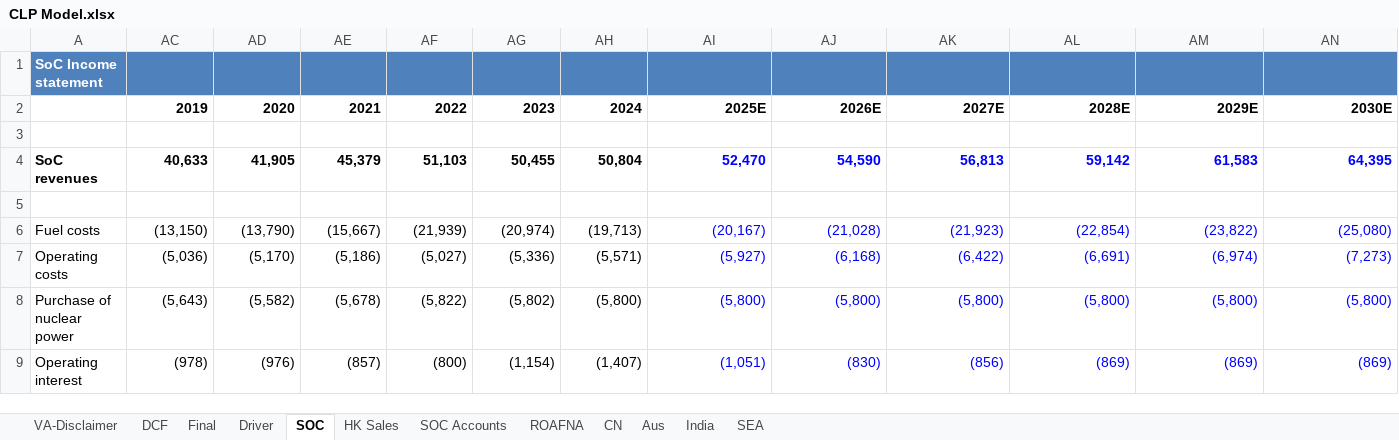
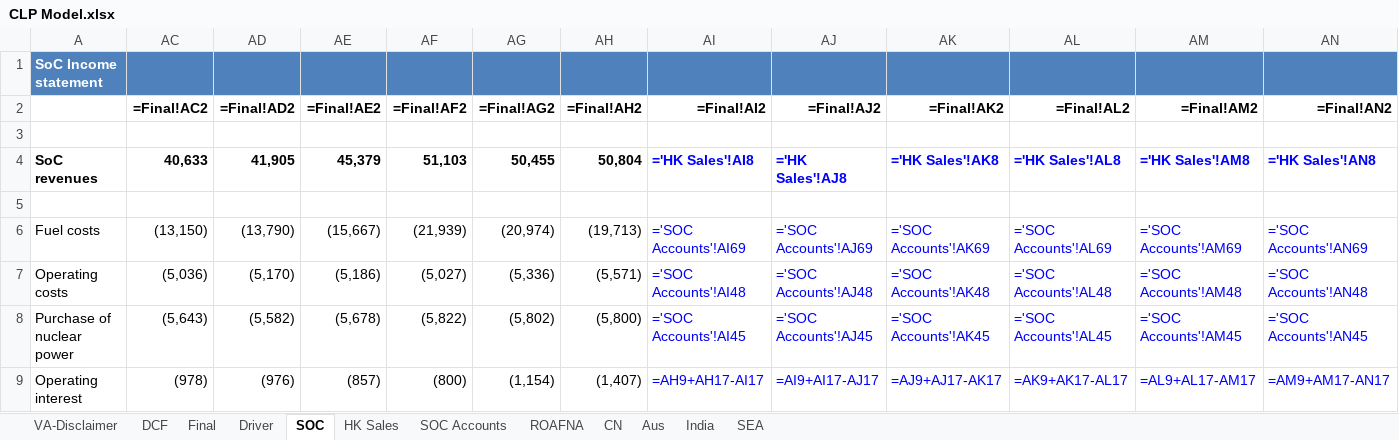
Before and after one commit to nicoling924/model-update-agent, an Excel workbook: companies/CLP/model/CLP Model.xlsx, sheet SOC, drawn as a sheet; only a part is shown; values as stored, in another font and other column widths than the file's, no borders; formulas without a stored value are shown as written; removed rows and columns are numbered as before the commit, all else as after; the diff covers the shown part only; the diff names each change by its address in the sheet, - before the commit and + after, or states it on an @@ line.

```diff
--- a/companies/CLP/model/CLP Model.xlsx (sheet SOC)
+++ b/companies/CLP/model/CLP Model.xlsx (sheet SOC)
-row 2:  | 2019 | 2020 | 2021 | 2022 | 2023 | 2024 | 2025E | 2026E | 2027E | 2028E | 2029E | 2030E
+row 2:  | =Final!AC2 | =Final!AD2 | =Final!AE2 | =Final!AF2 | =Final!AG2 | =Final!AH2 | =Final!AI2 | =Final!AJ2 | =Final!AK2 | =Final!AL2 | =Final!AM2 | =Final!AN2
-AI4: 52,470
+AI4: ='HK Sales'!AI8
-AJ4: 54,590
+AJ4: ='HK Sales'!AJ8
-AK4: 56,813
+AK4: ='HK Sales'!AK8
-AL4: 59,142
+AL4: ='HK Sales'!AL8
-AM4: 61,583
+AM4: ='HK Sales'!AM8
-AN4: 64,395
+AN4: ='HK Sales'!AN8
-AI6: (20,167)
+AI6: ='SOC Accounts'!AI69
-AJ6: (21,028)
+AJ6: ='SOC Accounts'!AJ69
-AK6: (21,923)
+AK6: ='SOC Accounts'!AK69
-AL6: (22,854)
+AL6: ='SOC Accounts'!AL69
-AM6: (23,822)
+AM6: ='SOC Accounts'!AM69
-AN6: (25,080)
+AN6: ='SOC Accounts'!AN69
-AI7: (5,927)
+AI7: ='SOC Accounts'!AI48
-AJ7: (6,168)
+AJ7: ='SOC Accounts'!AJ48
-AK7: (6,422)
+AK7: ='SOC Accounts'!AK48
-AL7: (6,691)
+AL7: ='SOC Accounts'!AL48
-AM7: (6,974)
+AM7: ='SOC Accounts'!AM48
-AN7: (7,273)
+AN7: ='SOC Accounts'!AN48
-AI8: (5,800)
+AI8: ='SOC Accounts'!AI45
-AJ8: (5,800)
+AJ8: ='SOC Accounts'!AJ45
-AK8: (5,800)
+AK8: ='SOC Accounts'!AK45
-AL8: (5,800)
+AL8: ='SOC Accounts'!AL45
-AM8: (5,800)
+AM8: ='SOC Accounts'!AM45
-AN8: (5,800)
+AN8: ='SOC Accounts'!AN45
-AI9: (1,051)
+AI9: =AH9+AH17-AI17
-AJ9: (830)
+AJ9: =AI9+AI17-AJ17
-AK9: (856)
+AK9: =AJ9+AJ17-AK17
-AL9: (869)
+AL9: =AK9+AK17-AL17
-AM9: (869)
+AM9: =AL9+AL17-AM17
-AN9: (869)
+AN9: =AM9+AM17-AN17
```
Also changed, not shown: 1 added row, 1 removed row and 304 edited cells elsewhere in this sheet, sheet Final, sheet Driver, sheet DCF, sheet Aus, sheet CN, sheet SOC Accounts, 4 more sheets, formulas that keep their value, hidden cells, charts or pictures.
